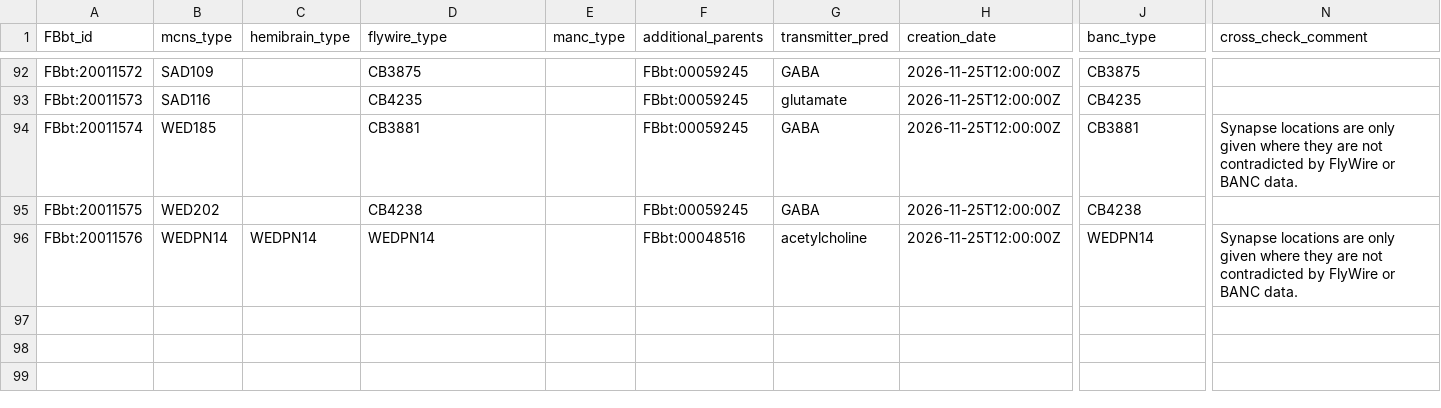
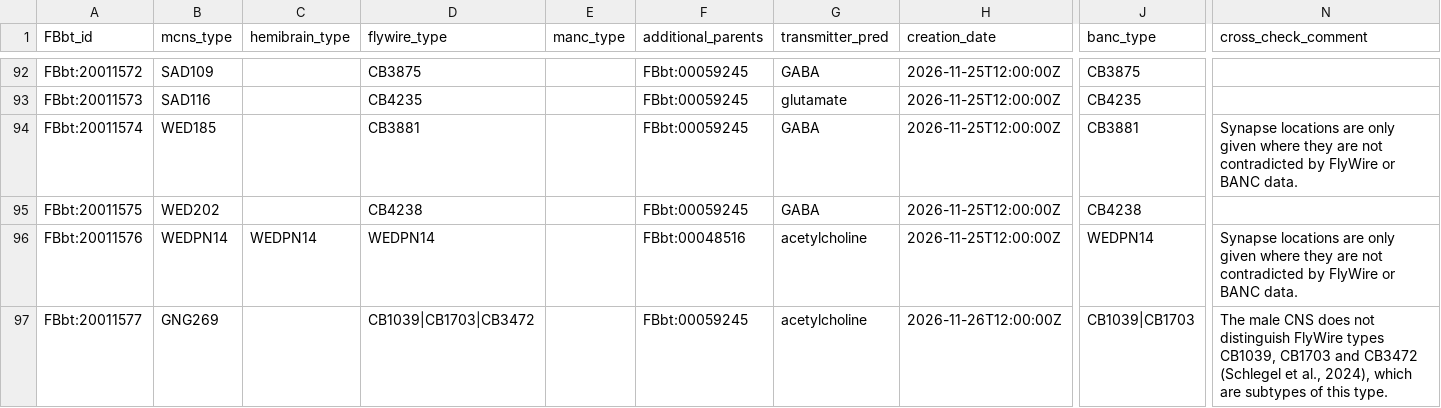
Before and after one commit to FlyBase/drosophila-anatomy-developmental-ontology, a TSV file: src/patterns/robot_template_projects/EM_neurons/sources/male_cns/new_types.tsv, drawn as a sheet; only a part is shown, gaps mark what is left out; rows hold the shown columns only; the diff names each change by its address in the sheet, - before the commit and + after, or states it on an @@ line.

```diff
--- a/src/patterns/robot_template_projects/EM_neurons/sources/male_cns/new_types.tsv
+++ b/src/patterns/robot_template_projects/EM_neurons/sources/male_cns/new_types.tsv
+row 97: FBbt:20011577 | GNG269 |  | CB1039|CB1703|CB3472 |  | FBbt:00059245 | acetylcholine | 2026-11-26T12:00:00Z | CB1039|CB1703 | The male CNS does not distinguish FlyWire types CB1039, CB1703 and CB3472 (Schlegel et al., 2024), which are subtypes of this type.
```
Also changed, not shown: src/ontology/neuron_symbols.tsv, src/patterns/robot_template_projects/EM_neurons/data/PROVENANCE.tsv, 4 other files.
